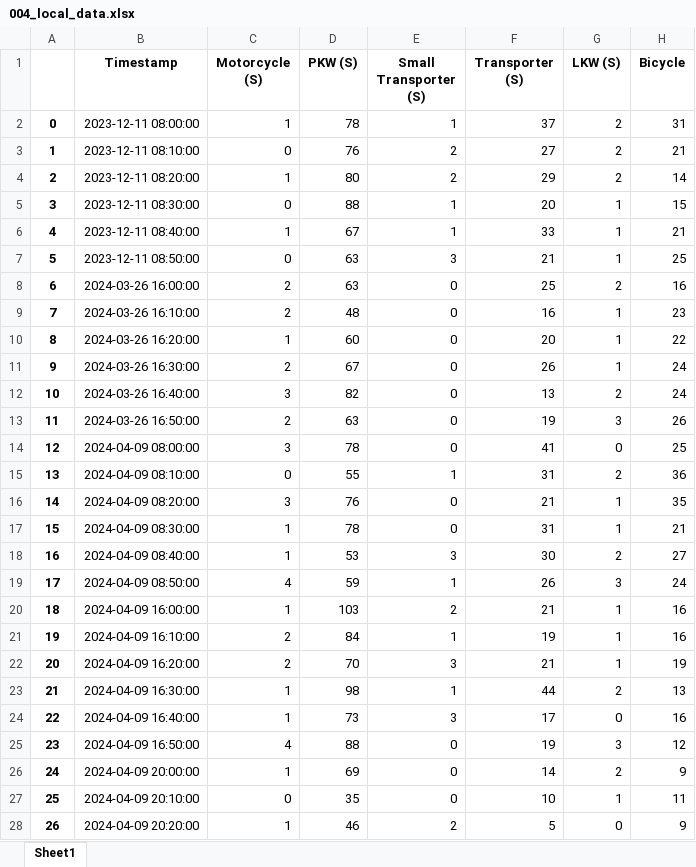
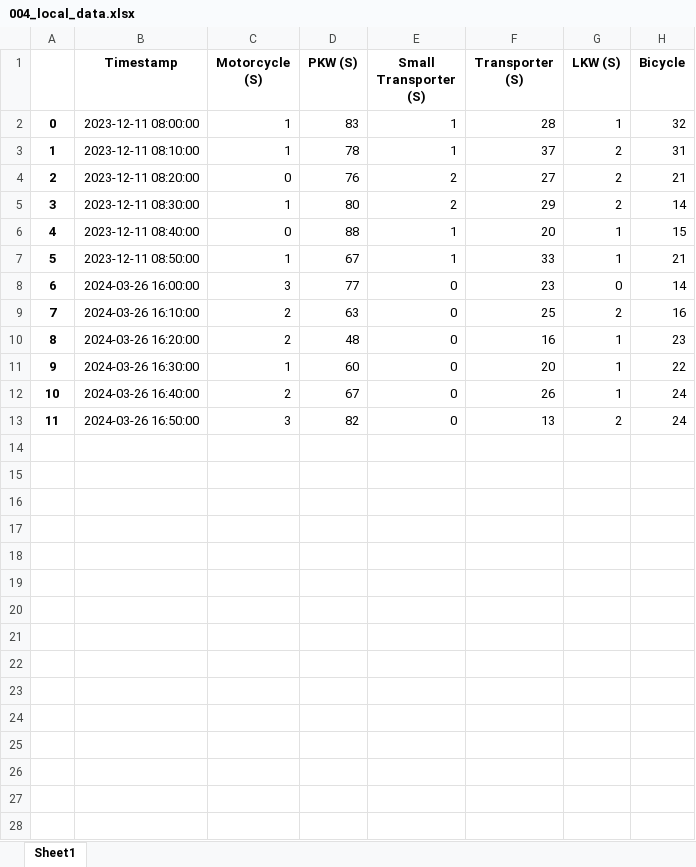
Before and after one commit to ueaul/Towards-Sustainable-Cities-through-Simulation, an Excel workbook: 02_Output/Manual_Count_Timeframe-1_Hour_Intervall/004_local_data.xlsx, sheet Sheet1, drawn as a sheet; only a part is shown; values as stored, in another font and other column widths than the file's, no borders; removed rows and columns are numbered as before the commit, all else as after; the diff covers the shown part only; the diff names each change by its address in the sheet, - before the commit and + after, or states it on an @@ line.

```diff
--- a/02_Output/Manual_Count_Timeframe-1_Hour_Intervall/004_local_data.xlsx (sheet Sheet1)
+++ b/02_Output/Manual_Count_Timeframe-1_Hour_Intervall/004_local_data.xlsx (sheet Sheet1)
+row 2: 0 | 2023-12-11 08:00:00 | 1 | 83 | 1 | 28 | 1 | 32
@@ column A renumbered between rows 3 and 13 @@
-B3 (Timestamp): 2023-12-11 08:00:00
+B3 (Timestamp): 2023-12-11 08:10:00
-B4 (Timestamp): 2023-12-11 08:10:00
+B4 (Timestamp): 2023-12-11 08:20:00
-B5 (Timestamp): 2023-12-11 08:20:00
+B5 (Timestamp): 2023-12-11 08:30:00
-B6 (Timestamp): 2023-12-11 08:30:00
+B6 (Timestamp): 2023-12-11 08:40:00
-B7 (Timestamp): 2023-12-11 08:40:00
+B7 (Timestamp): 2023-12-11 08:50:00
-row 7: 5 | 2023-12-11 08:50:00 | 0 | 63 | 3 | 21 | 1 | 25
+row 8: 6 | 2024-03-26 16:00:00 | 3 | 77 | 0 | 23 | 0 | 14
-B9 (Timestamp): 2024-03-26 16:00:00
+B9 (Timestamp): 2024-03-26 16:10:00
-B10 (Timestamp): 2024-03-26 16:10:00
+B10 (Timestamp): 2024-03-26 16:20:00
-B11 (Timestamp): 2024-03-26 16:20:00
+B11 (Timestamp): 2024-03-26 16:30:00
-B12 (Timestamp): 2024-03-26 16:30:00
+B12 (Timestamp): 2024-03-26 16:40:00
-B13 (Timestamp): 2024-03-26 16:40:00
+B13 (Timestamp): 2024-03-26 16:50:00
-row 13: 11 | 2024-03-26 16:50:00 | 2 | 63 | 0 | 19 | 3 | 26
-row 14: 12 | 2024-04-09 08:00:00 | 3 | 78 | 0 | 41 | 0 | 25
-row 15: 13 | 2024-04-09 08:10:00 | 0 | 55 | 1 | 31 | 2 | 36
-row 16: 14 | 2024-04-09 08:20:00 | 3 | 76 | 0 | 21 | 1 | 35
-row 17: 15 | 2024-04-09 08:30:00 | 1 | 78 | 0 | 31 | 1 | 21
-row 18: 16 | 2024-04-09 08:40:00 | 1 | 53 | 3 | 30 | 2 | 27
-row 19: 17 | 2024-04-09 08:50:00 | 4 | 59 | 1 | 26 | 3 | 24
-row 20: 18 | 2024-04-09 16:00:00 | 1 | 103 | 2 | 21 | 1 | 16
-row 21: 19 | 2024-04-09 16:10:00 | 2 | 84 | 1 | 19 | 1 | 16
-row 22: 20 | 2024-04-09 16:20:00 | 2 | 70 | 3 | 21 | 1 | 19
-row 23: 21 | 2024-04-09 16:30:00 | 1 | 98 | 1 | 44 | 2 | 13
-row 24: 22 | 2024-04-09 16:40:00 | 1 | 73 | 3 | 17 | 0 | 16
-row 25: 23 | 2024-04-09 16:50:00 | 4 | 88 | 0 | 19 | 3 | 12
-row 26: 24 | 2024-04-09 20:00:00 | 1 | 69 | 0 | 14 | 2 | 9
-row 27: 25 | 2024-04-09 20:10:00 | 0 | 35 | 0 | 10 | 1 | 11
-row 28: 26 | 2024-04-09 20:20:00 | 1 | 46 | 2 | 5 | 0 | 9
```
Also changed, not shown: 3 removed rows elsewhere in this sheet, 02_Output/Manual_Count_Timeframe-1_Hour_Intervall/005_cam_data.xlsx, 02_Output/Manual_Count_Timeframe-1_Hour_Intervall/005_local_data.xlsx, 33 other files.
